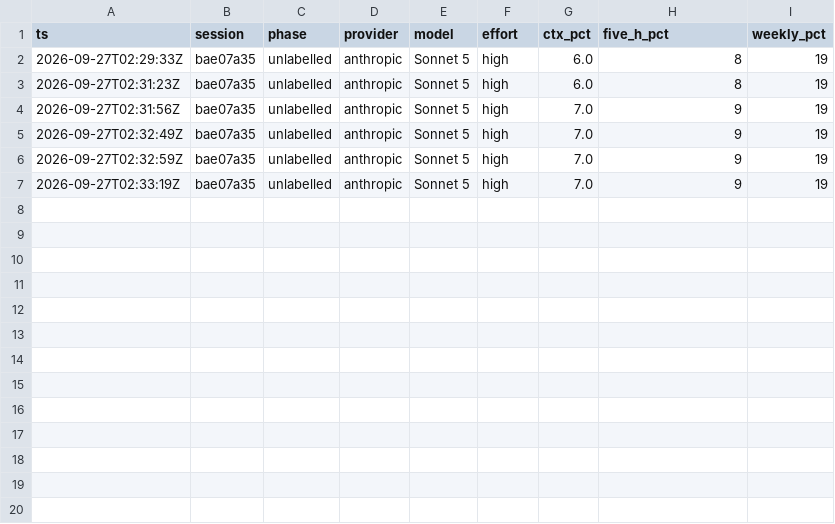
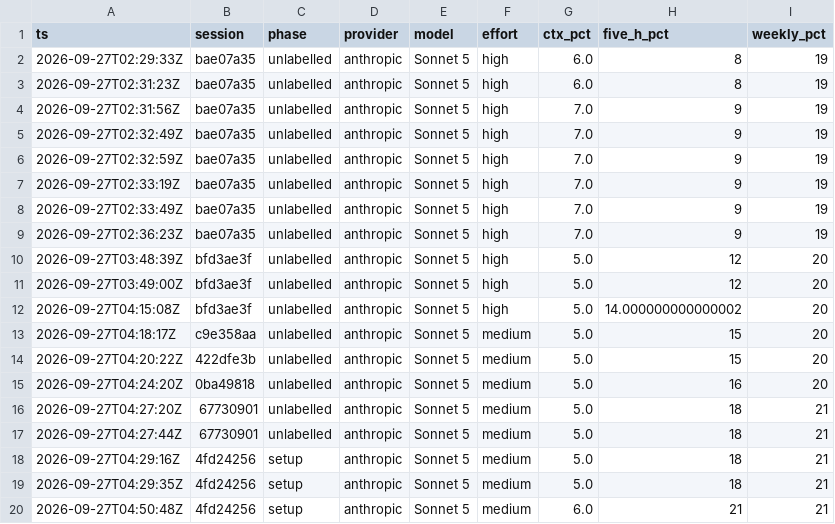
Before and after one commit to adamleidercollege-code/iphs400-mp2-cms, a CSV file: notes/usage-ledger.csv, drawn as a sheet.

```diff
--- a/notes/usage-ledger.csv
+++ b/notes/usage-ledger.csv
@@ -7 +7,14 @@ ts,session,phase,provider,model,effort,ctx_pct,five_h_pct,weekly_pct
 2026-09-27T02:33:19Z,bae07a35,unlabelled,anthropic,Sonnet 5,high,7.0,9,19
+2026-09-27T02:33:49Z,bae07a35,unlabelled,anthropic,Sonnet 5,high,7.0,9,19
+2026-09-27T02:36:23Z,bae07a35,unlabelled,anthropic,Sonnet 5,high,7.0,9,19
+2026-09-27T03:48:39Z,bfd3ae3f,unlabelled,anthropic,Sonnet 5,high,5.0,12,20
+2026-09-27T03:49:00Z,bfd3ae3f,unlabelled,anthropic,Sonnet 5,high,5.0,12,20
+2026-09-27T04:15:08Z,bfd3ae3f,unlabelled,anthropic,Sonnet 5,high,5.0,14.000000000000002,20
+2026-09-27T04:18:17Z,c9e358aa,unlabelled,anthropic,Sonnet 5,medium,5.0,15,20
+2026-09-27T04:20:22Z,422dfe3b,unlabelled,anthropic,Sonnet 5,medium,5.0,15,20
+2026-09-27T04:24:20Z,0ba49818,unlabelled,anthropic,Sonnet 5,medium,5.0,16,20
+2026-09-27T04:27:20Z,67730901,unlabelled,anthropic,Sonnet 5,medium,5.0,18,21
+2026-09-27T04:27:44Z,67730901,unlabelled,anthropic,Sonnet 5,medium,5.0,18,21
+2026-09-27T04:29:16Z,4fd24256,setup,anthropic,Sonnet 5,medium,5.0,18,21
+2026-09-27T04:29:35Z,4fd24256,setup,anthropic,Sonnet 5,medium,5.0,18,21
+2026-09-27T04:50:48Z,4fd24256,setup,anthropic,Sonnet 5,medium,6.0,21,21
```
Also changed, not shown: 7 other files.
